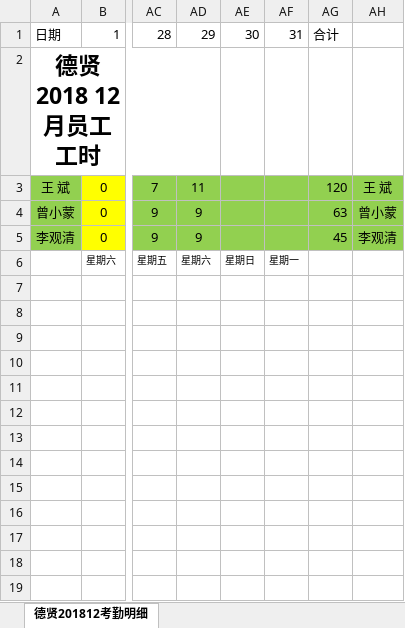
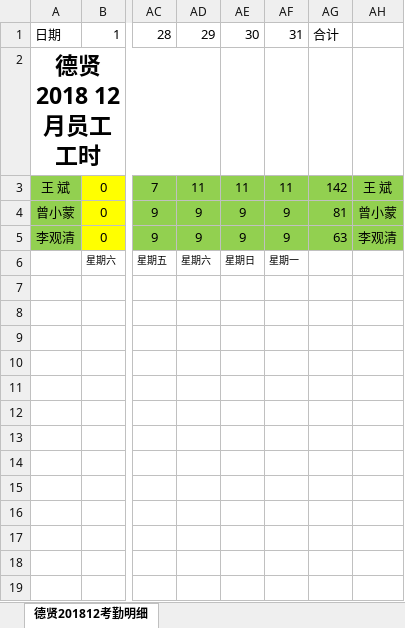
Before and after one commit to heshicaihao/Dexian, an Excel workbook: 公司文件/文档资料/201812考勤明细_德贤.xlsx, sheet 德贤201812考勤明细, drawn as a sheet; only a part is shown, gaps mark what is left out; values as stored, in another font and other column widths than the file's, no borders; the diff names each change by its address in the sheet, - before the commit and + after, or states it on an @@ line.

```diff
--- a/公司文件/文档资料/201812考勤明细_德贤.xlsx (sheet 德贤201812考勤明细)
+++ b/公司文件/文档资料/201812考勤明细_德贤.xlsx (sheet 德贤201812考勤明细)
-AE3: (empty)
+AE3: 11
-AF3: (empty)
+AF3: 11
-AG3: 120
+AG3: 142
-AE4:AE5: (empty)
+AE4:AE5: 9
-AF4:AF5: (empty)
+AF4:AF5: 9
-AG4: 63
+AG4: 81
-AG5: 45
+AG5: 63
```
Also changed, not shown: 1 other file.
